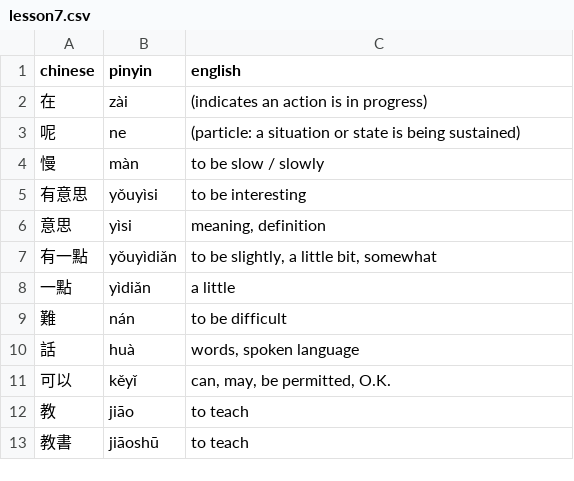
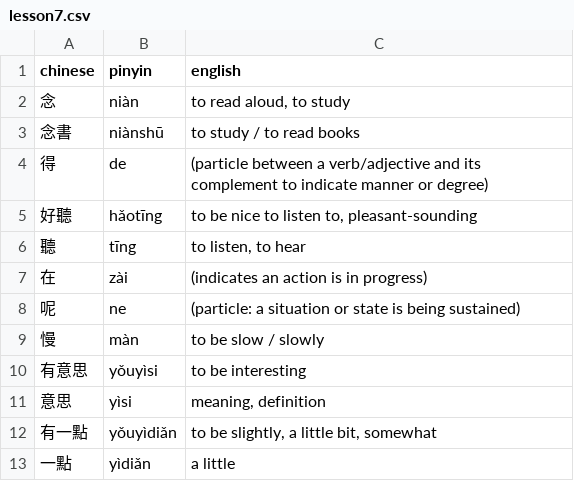
Before and after one commit to tobiasgobel/chinese-flashcards, a CSV file: lesson7.csv, drawn as a sheet; only a part is shown; the shorter side is filled out with more unchanged rows; the diff names each change by its address in the sheet, - before the commit and + after, or states it on an @@ line.

```diff
--- a/lesson7.csv
+++ b/lesson7.csv
+row 2: 念 | niàn | to read aloud, to study
+row 3: 念書 | niànshū | to study / to read books
+row 4: 得 | de | (particle between a verb/adjective and its complement to indicate manner or degree)
+row 5: 好聽 | hǎotīng | to be nice to listen to, pleasant-sounding
+row 6: 聽 | tīng | to listen, to hear
```
